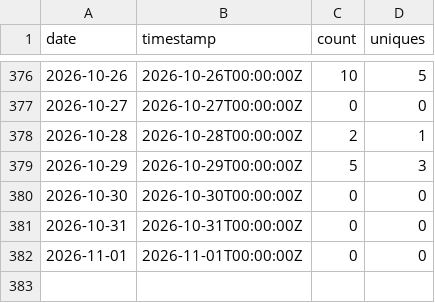
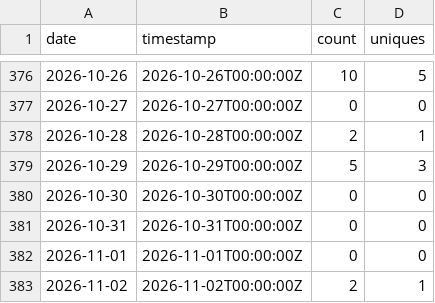
Before and after one commit to nasuni-labs/local-nasuni-management-mcp-server, a CSV file: data/traffic_views.csv, drawn as a sheet; only a part is shown, gaps mark what is left out; the diff names each change by its address in the sheet, - before the commit and + after, or states it on an @@ line.

```diff
--- a/data/traffic_views.csv
+++ b/data/traffic_views.csv
+row 383: 2026-11-02 | 2026-11-02T00:00:00Z | 2 | 1
```
Also changed, not shown: data/traffic_clones.csv, data/traffic_paths.csv, 1 other file.
